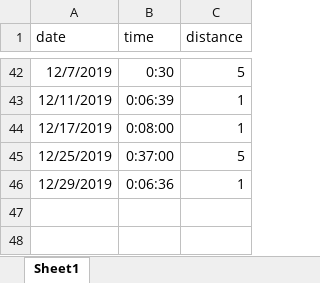
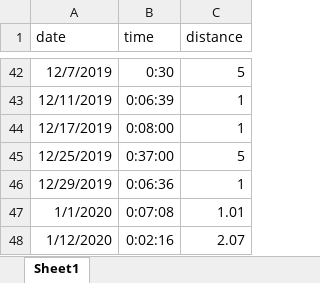
Before and after one commit to PhilosopherZ/Brutalizing-Plan, an Excel workbook: records/Running-record.xlsx, sheet Sheet1, drawn as a sheet; only a part is shown, gaps mark what is left out; values as stored, in another font and other column widths than the file's, no borders; the diff names each change by its address in the sheet, - before the commit and + after, or states it on an @@ line.

```diff
--- a/records/Running-record.xlsx (sheet Sheet1)
+++ b/records/Running-record.xlsx (sheet Sheet1)
+row 47: 1/1/2020 | 0:07:08 | 1.01
+row 48: 1/12/2020 | 0:02:16 | 2.07
```
Also changed, not shown: 2 other files.
